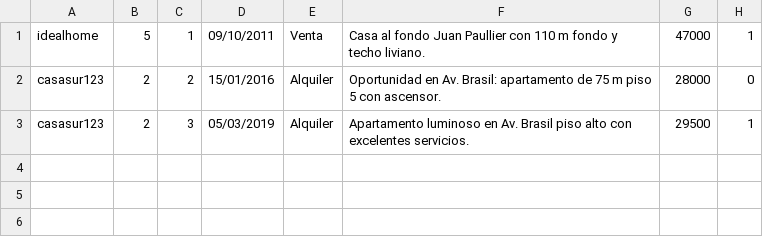
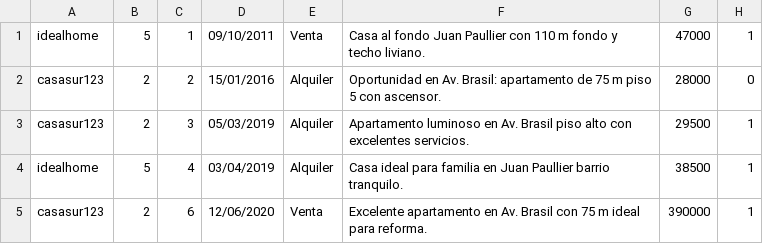
Before and after one commit to SebAti95/Prog4-Lab4-Posta, a CSV file: datos/AdministraPropiedad_Genera_Publicacion.csv, drawn as a sheet.

```diff
--- a/datos/AdministraPropiedad_Genera_Publicacion.csv
+++ b/datos/AdministraPropiedad_Genera_Publicacion.csv
@@ -3 +3,3 @@ casasur123,2,2,15/01/2016,Alquiler,Oportunidad en Av. Brasil: apartamento de 75
 casasur123,2,3,05/03/2019,Alquiler,Apartamento luminoso en Av. Brasil piso alto con excelentes servicios.,29500,1
+idealhome,5,4,03/04/2019,Alquiler,Casa ideal para familia en Juan Paullier barrio tranquilo.,38500,1
+casasur123,2,6,12/06/2020,Venta,Excelente apartamento en Av. Brasil con 75 m ideal para reforma.,390000,1
```
